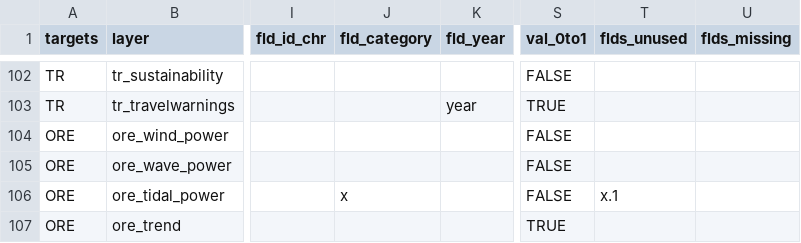
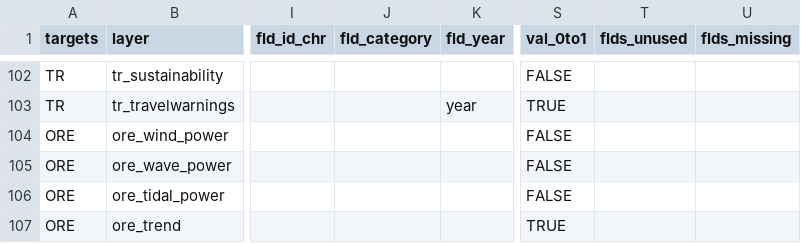
Before and after one commit to OHI-Science/uki, a CSV file: ore2017/layers.csv, drawn as a sheet; only a part is shown, gaps mark what is left out; the diff names each change by its address in the sheet, - before the commit and + after, or states it on an @@ line.

```diff
--- a/ore2017/layers.csv
+++ b/ore2017/layers.csv
-J106 (fld_category): x
+J106 (fld_category): (empty)
-T106 (flds_unused): x.1
+T106 (flds_unused): (empty)
```
Also changed, not shown: ore2017/layers/ore_tidal_power.csv, 3 other files.
